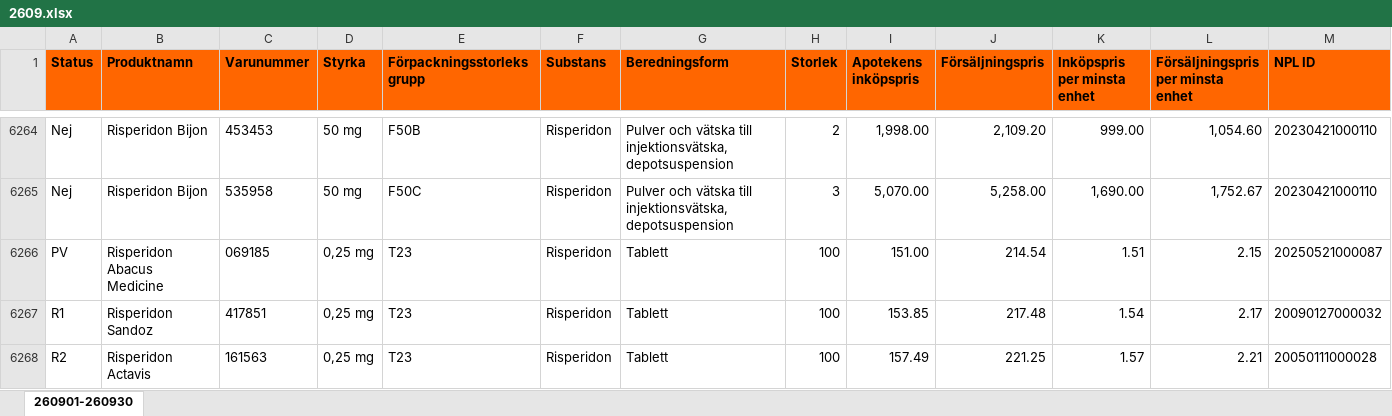
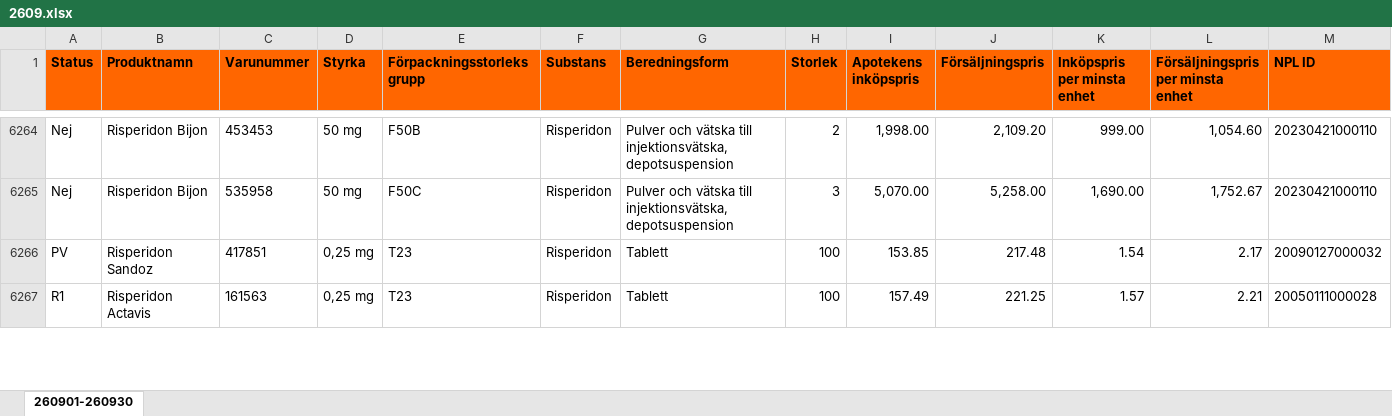
Before and after one commit to pontuscedrell/pillpris, an Excel workbook: data/2609.xlsx, sheet 260901-260930, drawn as a sheet; only a part is shown, gaps mark what is left out; values as stored, in another font and other column widths than the file's, no borders; conditional formats not drawn; removed rows and columns are numbered as before the commit, all else as after; rows hold the shown columns only; the diff covers the shown part only; the diff names each change by its address in the sheet, - before the commit and + after, or states it on an @@ line.

Commit message:
Automated TLV data update: 2026-09-03T14:51:40Z

```diff
--- a/data/2609.xlsx (sheet 260901-260930)
+++ b/data/2609.xlsx (sheet 260901-260930)
-row 6266: PV | Risperidon Abacus Medicine | 069185 | 0,25 mg | T23 | Risperidon | Tablett | 100 | 151.00 | 214.54 | 1.51 | 2.15 | 20250521000087
-A6266 (Status): R1
+A6266 (Status): PV
-A6267 (Status): R2
+A6267 (Status): R1
```
Also changed, not shown: 1 added row and 4 edited cells elsewhere in this sheet, 3 other files.
